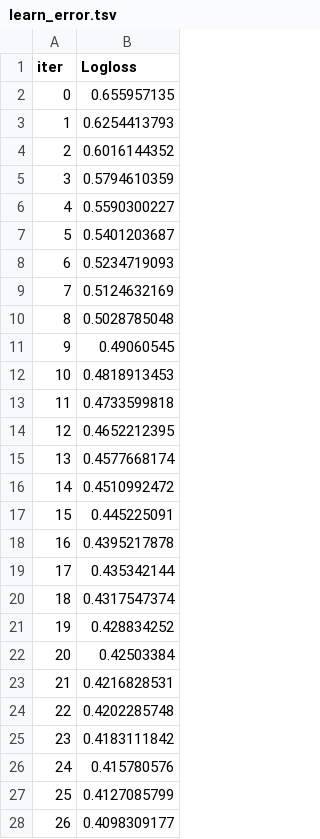
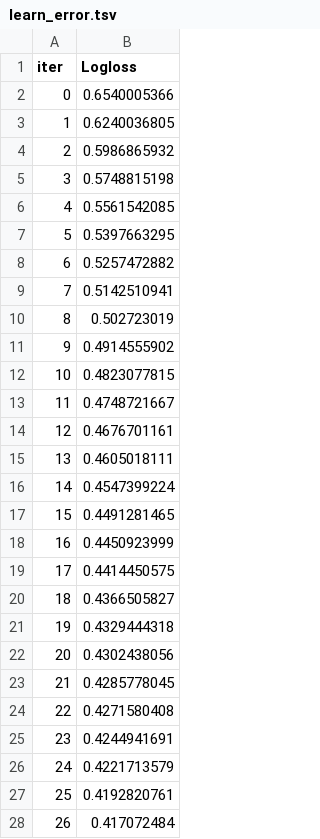
Before and after one commit to pedrobirq/extreme_ml_learning_final_project, a TSV file: catboost_info/learn_error.tsv, drawn as a sheet; only a part is shown; the diff covers the shown part only.

```diff
--- a/catboost_info/learn_error.tsv
+++ b/catboost_info/learn_error.tsv
@@ -1,28 +1,28 @@
 iter	Logloss
-0	0.655957135
-1	0.6254413793
-2	0.6016144352
-3	0.5794610359
-4	0.5590300227
-5	0.5401203687
-6	0.5234719093
-7	0.5124632169
-8	0.5028785048
-9	0.49060545
-10	0.4818913453
-11	0.4733599818
-12	0.4652212395
-13	0.4577668174
-14	0.4510992472
-15	0.445225091
-16	0.4395217878
-17	0.435342144
-18	0.4317547374
-19	0.428834252
-20	0.42503384
-21	0.4216828531
-22	0.4202285748
-23	0.4183111842
-24	0.415780576
-25	0.4127085799
-26	0.4098309177
+0	0.6540005366
+1	0.6240036805
+2	0.5986865932
+3	0.5748815198
+4	0.5561542085
+5	0.5397663295
+6	0.5257472882
+7	0.5142510941
+8	0.502723019
+9	0.4914555902
+10	0.4823077815
+11	0.4748721667
+12	0.4676701161
+13	0.4605018111
+14	0.4547399224
+15	0.4491281465
+16	0.4450923999
+17	0.4414450575
+18	0.4366505827
+19	0.4329444318
+20	0.4302438056
+21	0.4285778045
+22	0.4271580408
+23	0.4244941691
+24	0.4221713579
+25	0.4192820761
+26	0.417072484
```
Also changed, not shown: 73 edited cells elsewhere in this file, catboost_info/time_left.tsv, 5 other files.
